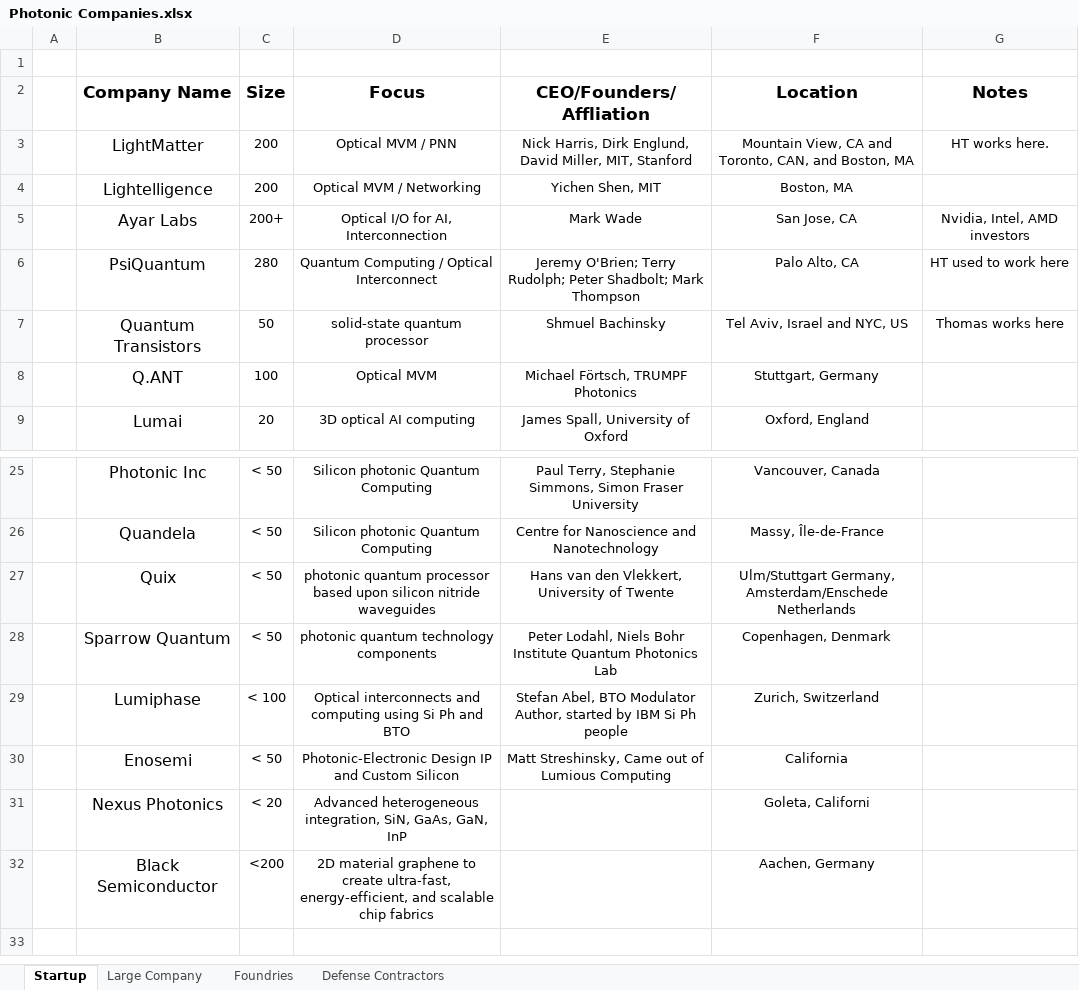
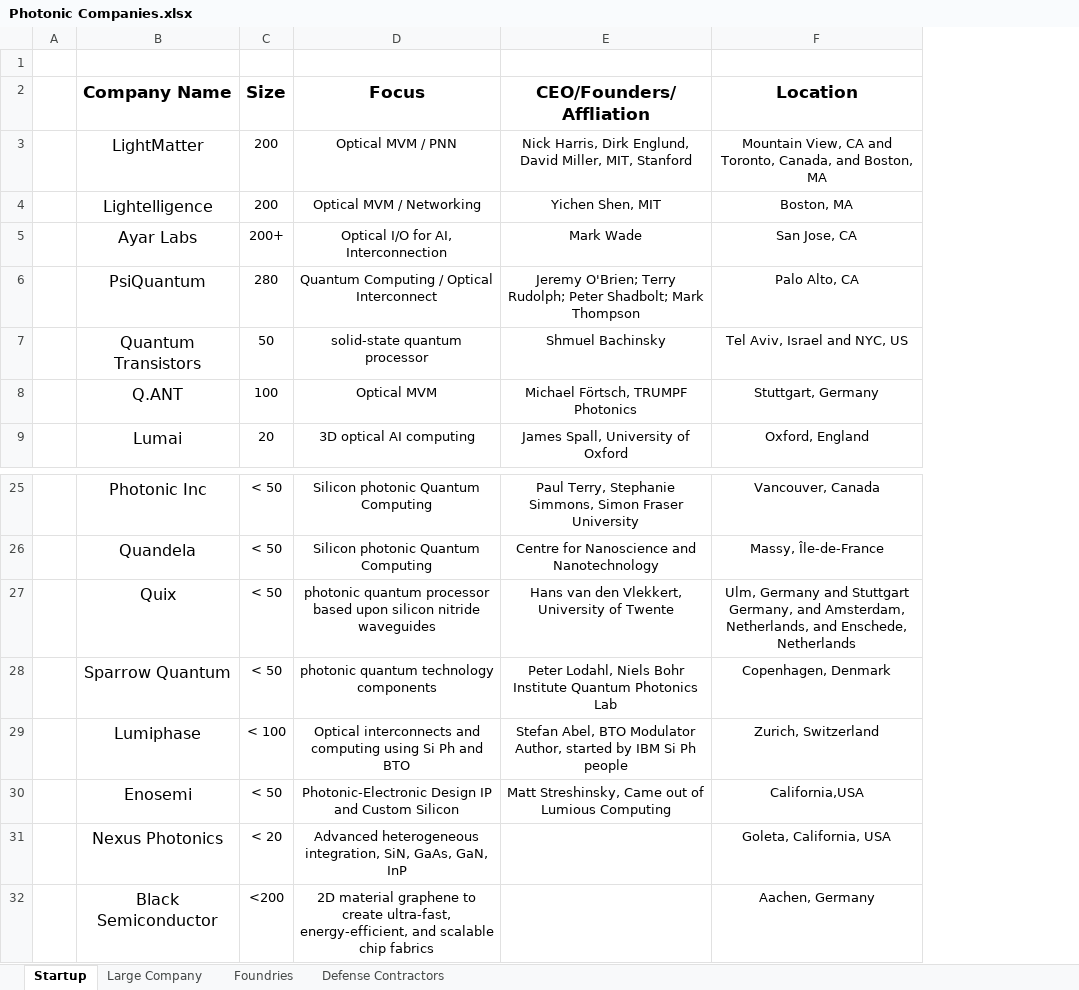
Before and after one commit to ericcblow/PhotonicCompanies, an Excel workbook: Photonic Companies.xlsx, sheet Startup, drawn as a sheet; only a part is shown, gaps mark what is left out; values as stored, in another font and other column widths than the file's, no borders; the diff names each change by its address in the sheet, - before the commit and + after, or states it on an @@ line.

Commit message:
Updated readme, added code to allow for companies to have multiple locations.

```diff
--- a/Photonic Companies.xlsx (sheet Startup)
+++ b/Photonic Companies.xlsx (sheet Startup)
-column G (Notes), rows 3-7: HT works here. |  | Nvidia, Intel, AMD investors | HT used to work here | Thomas works here
-F3 (Location): …and Toronto, CAN, and Boston,…
+F3 (Location): …and Toronto, Canada, and Boston,…
-F27 (Location): Ulm/Stuttgart Germany, Amsterdam/Enschede Netherlands
+F27 (Location): Ulm, Germany and Stuttgart Germany, and Amsterdam, Netherlands, and Enschede, Netherlands
-F30 (Location): California
+F30 (Location): California,USA
-F31 (Location): Goleta, Californi
+F31 (Location): Goleta, California, USA
```
Also changed, not shown: sheet Foundries, sheet Defense Contractors, sheet Large Company, 1 other file.
